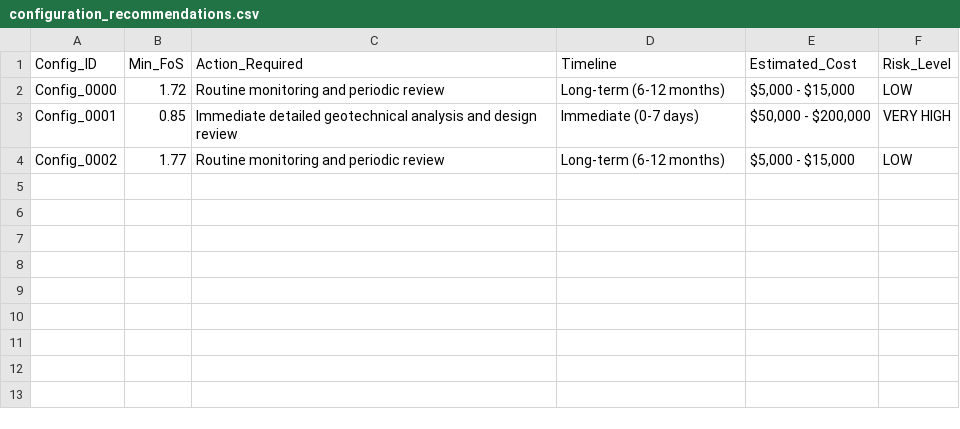
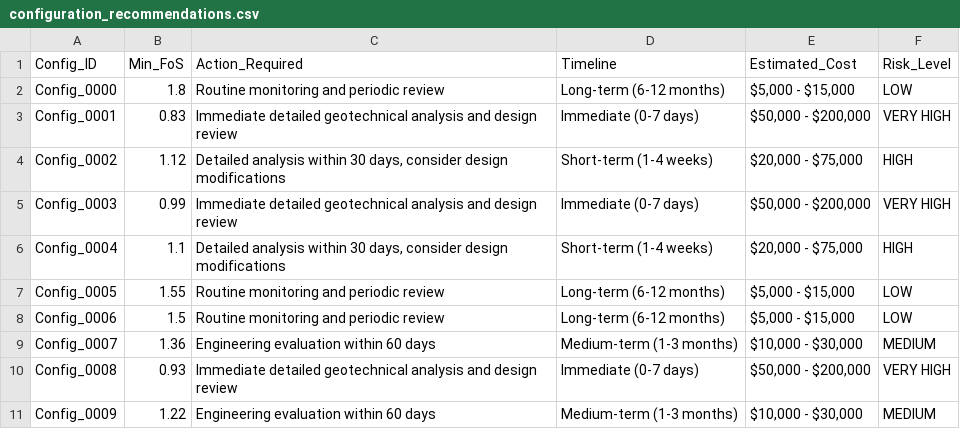
Before and after one commit to geotechnick/Personal-Projects, a CSV file: EMPCO/analysis_results/configuration_recommendations.csv, drawn as a sheet.

```diff
--- a/EMPCO/analysis_results/configuration_recommendations.csv
+++ b/EMPCO/analysis_results/configuration_recommendations.csv
@@ -1,4 +1,11 @@
 Config_ID,Min_FoS,Action_Required,Timeline,Estimated_Cost,Risk_Level
-Config_0000,1.72,Routine monitoring and periodic review,Long-term (6-12 months),"$5,000 - $15,000",LOW
-Config_0001,0.85,Immediate detailed geotechnical analysis and design review,Immediate (0-7 days),"$50,000 - $200,000",VERY HIGH
-Config_0002,1.77,Routine monitoring and periodic review,Long-term (6-12 months),"$5,000 - $15,000",LOW
+Config_0000,1.8,Routine monitoring and periodic review,Long-term (6-12 months),"$5,000 - $15,000",LOW
+Config_0001,0.83,Immediate detailed geotechnical analysis and design review,Immediate (0-7 days),"$50,000 - $200,000",VERY HIGH
+Config_0002,1.12,"Detailed analysis within 30 days, consider design modifications",Short-term (1-4 weeks),"$20,000 - $75,000",HIGH
+Config_0003,0.99,Immediate detailed geotechnical analysis and design review,Immediate (0-7 days),"$50,000 - $200,000",VERY HIGH
+Config_0004,1.1,"Detailed analysis within 30 days, consider design modifications",Short-term (1-4 weeks),"$20,000 - $75,000",HIGH
+Config_0005,1.55,Routine monitoring and periodic review,Long-term (6-12 months),"$5,000 - $15,000",LOW
+Config_0006,1.5,Routine monitoring and periodic review,Long-term (6-12 months),"$5,000 - $15,000",LOW
+Config_0007,1.36,Engineering evaluation within 60 days,Medium-term (1-3 months),"$10,000 - $30,000",MEDIUM
+Config_0008,0.93,Immediate detailed geotechnical analysis and design review,Immediate (0-7 days),"$50,000 - $200,000",VERY HIGH
+Config_0009,1.22,Engineering evaluation within 60 days,Medium-term (1-3 months),"$10,000 - $30,000",MEDIUM
```
Also changed, not shown: EMPCO/analysis_results/slope_stability_decision_matrix.csv, 24 other files.
